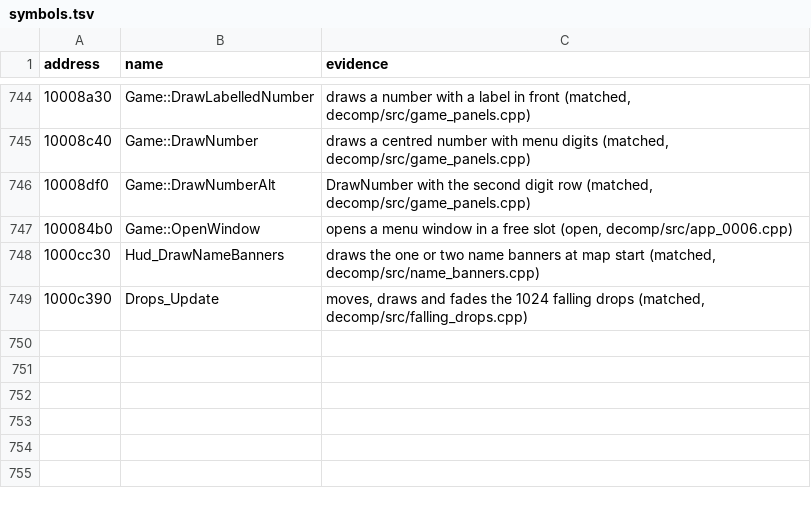
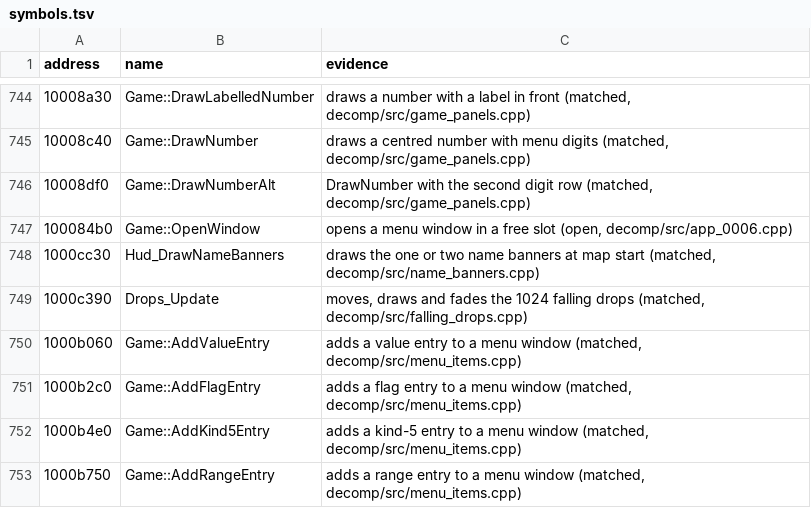
Before and after one commit to ObeseCatLord/Gurumin-Decompilation, a TSV file: symbols.tsv, drawn as a sheet; only a part is shown, gaps mark what is left out.

```diff
--- a/symbols.tsv
+++ b/symbols.tsv
@@ -749 +749,5 @@ address	name	evidence
 1000c390	Drops_Update	moves, draws and fades the 1024 falling drops (matched, decomp/src/falling_drops.cpp)
+1000b060	Game::AddValueEntry	adds a value entry to a menu window (matched, decomp/src/menu_items.cpp)
+1000b2c0	Game::AddFlagEntry	adds a flag entry to a menu window (matched, decomp/src/menu_items.cpp)
+1000b4e0	Game::AddKind5Entry	adds a kind-5 entry to a menu window (matched, decomp/src/menu_items.cpp)
+1000b750	Game::AddRangeEntry	adds a range entry to a menu window (matched, decomp/src/menu_items.cpp)
```
Also changed, not shown: decomp/obj_symbols.tsv, 8 other files.
